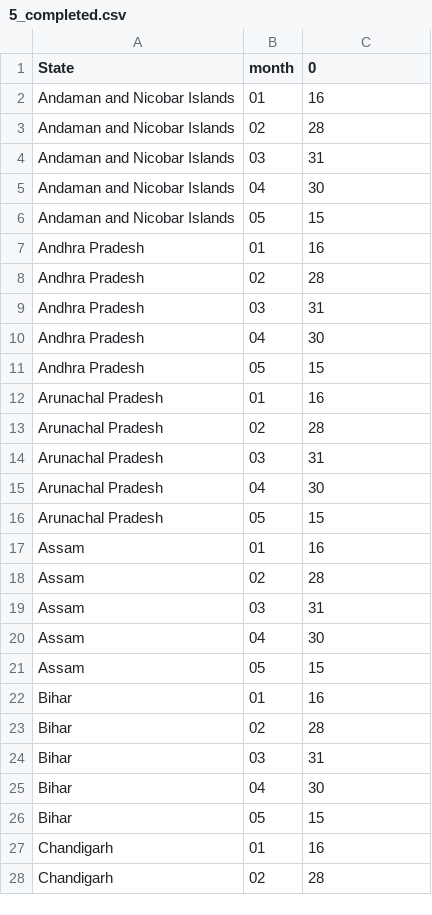
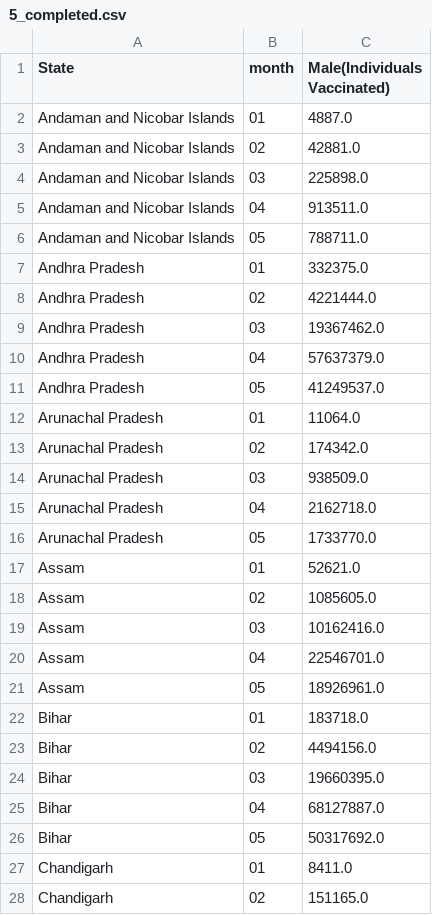
Before and after one commit to harshit9715/covid-analytics, a CSV file: outputs/5_completed.csv, drawn as a sheet; only a part is shown; the diff covers the shown part only.

```diff
--- a/outputs/5_completed.csv
+++ b/outputs/5_completed.csv
@@ -1,28 +1,28 @@
-State,month,0
-Andaman and Nicobar Islands,01,16
-Andaman and Nicobar Islands,02,28
-Andaman and Nicobar Islands,03,31
-Andaman and Nicobar Islands,04,30
-Andaman and Nicobar Islands,05,15
-Andhra Pradesh,01,16
-Andhra Pradesh,02,28
-Andhra Pradesh,03,31
-Andhra Pradesh,04,30
-Andhra Pradesh,05,15
-Arunachal Pradesh,01,16
-Arunachal Pradesh,02,28
-Arunachal Pradesh,03,31
-Arunachal Pradesh,04,30
-Arunachal Pradesh,05,15
-Assam,01,16
-Assam,02,28
-Assam,03,31
-Assam,04,30
-Assam,05,15
-Bihar,01,16
-Bihar,02,28
-Bihar,03,31
-Bihar,04,30
-Bihar,05,15
-Chandigarh,01,16
-Chandigarh,02,28
+State,month,Male(Individuals Vaccinated)
+Andaman and Nicobar Islands,01,4887.0
+Andaman and Nicobar Islands,02,42881.0
+Andaman and Nicobar Islands,03,225898.0
+Andaman and Nicobar Islands,04,913511.0
+Andaman and Nicobar Islands,05,788711.0
+Andhra Pradesh,01,332375.0
+Andhra Pradesh,02,4221444.0
+Andhra Pradesh,03,19367462.0
+Andhra Pradesh,04,57637379.0
+Andhra Pradesh,05,41249537.0
+Arunachal Pradesh,01,11064.0
+Arunachal Pradesh,02,174342.0
+Arunachal Pradesh,03,938509.0
+Arunachal Pradesh,04,2162718.0
+Arunachal Pradesh,05,1733770.0
+Assam,01,52621.0
+Assam,02,1085605.0
+Assam,03,10162416.0
+Assam,04,22546701.0
+Assam,05,18926961.0
+Bihar,01,183718.0
+Bihar,02,4494156.0
+Bihar,03,19660395.0
+Bihar,04,68127887.0
+Bihar,05,50317692.0
+Chandigarh,01,8411.0
+Chandigarh,02,151165.0
```
Also changed, not shown: 158 edited cells elsewhere in this file, 1 other file.
